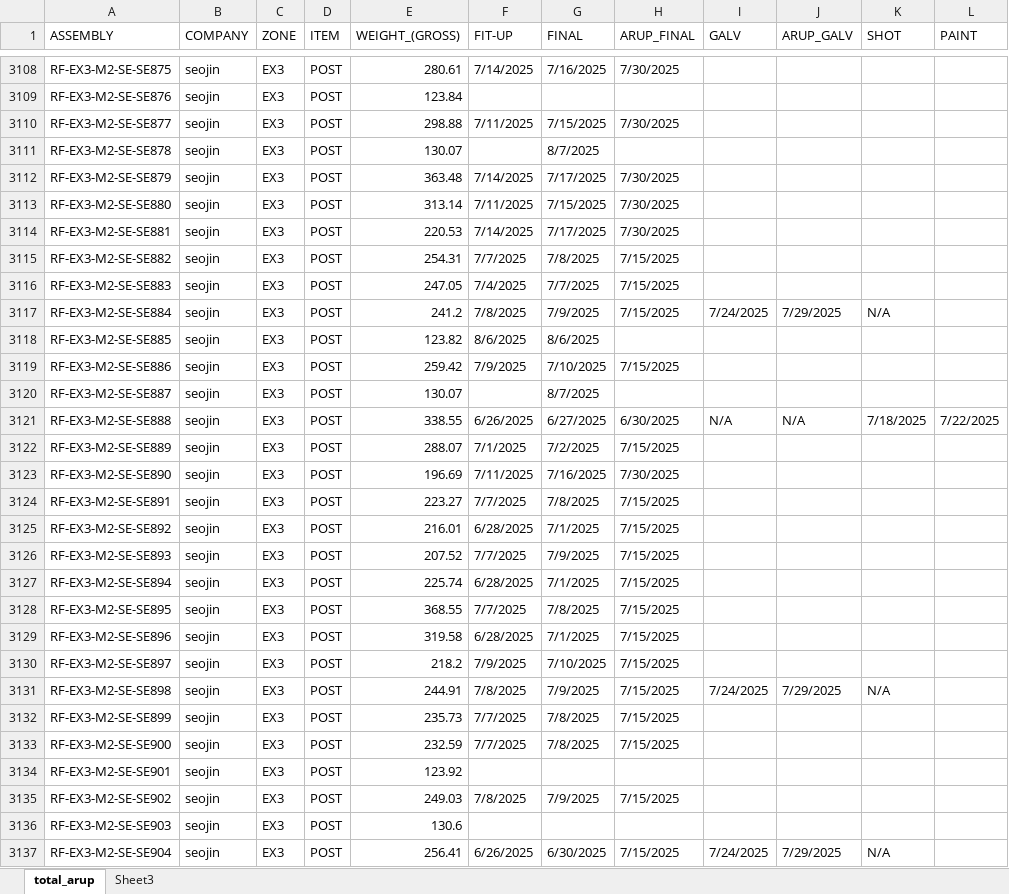
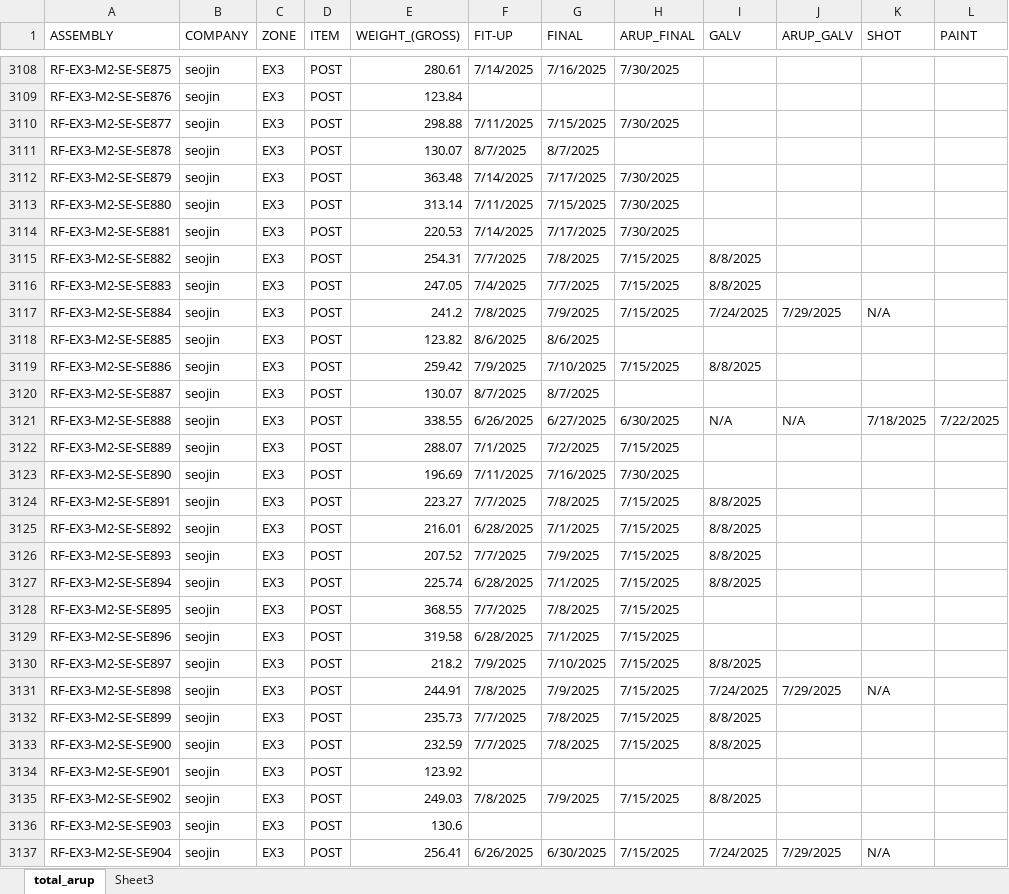
Before and after one commit to jimp5978/dshi-field-app, an Excel workbook: assembly_data.xlsx, sheet total_arup, drawn as a sheet; only a part is shown, gaps mark what is left out; values as stored, in another font and other column widths than the file's, no cell formats; table styles not drawn; the diff covers the shown part only; the diff names each change by its address in the sheet, - before the commit and + after, or states it on an @@ line.

```diff
--- a/assembly_data.xlsx (sheet total_arup)
+++ b/assembly_data.xlsx (sheet total_arup)
-F3111 (FIT-UP): (empty)
+F3111 (FIT-UP): 8/7/2025
-I3115:I3116 (GALV): (empty)
+I3115:I3116 (GALV): 8/8/2025
-I3119 (GALV): (empty)
+I3119 (GALV): 8/8/2025
-F3120 (FIT-UP): (empty)
+F3120 (FIT-UP): 8/7/2025
-I3124:I3127 (GALV): (empty)
+I3124:I3127 (GALV): 8/8/2025
-I3130 (GALV): (empty)
+I3130 (GALV): 8/8/2025
-I3132:I3133 (GALV): (empty)
+I3132:I3133 (GALV): 8/8/2025
-I3135 (GALV): (empty)
+I3135 (GALV): 8/8/2025
```
Also changed, not shown: 320 edited cells elsewhere in this sheet, sheet Sheet3, cell formats, charts or pictures, 17 other files.
